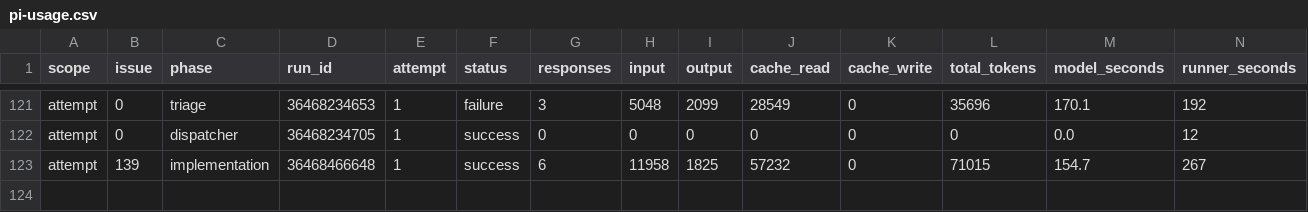
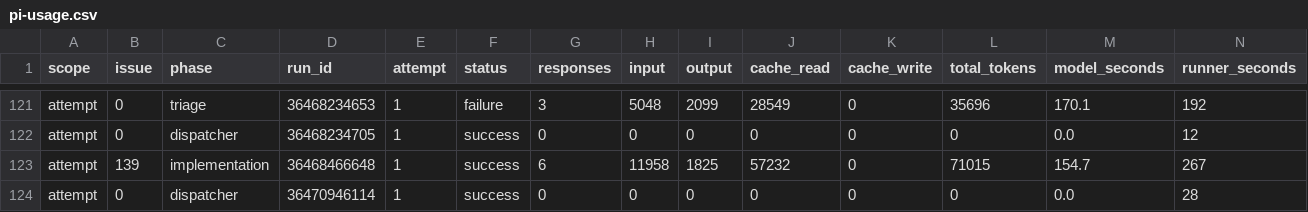
Before and after one commit to YuriiSokolenko/social-mcp, a CSV file: reports/pi-usage.csv, drawn as a sheet; only a part is shown, gaps mark what is left out; rows hold the shown columns only; the diff names each change by its address in the sheet, - before the commit and + after, or states it on an @@ line.

```diff
--- a/reports/pi-usage.csv
+++ b/reports/pi-usage.csv
+row 124: attempt | 0 | dispatcher | 36470946114 | 1 | success | 0 | 0 | 0 | 0 | 0 | 0 | 0.0 | 28
```
